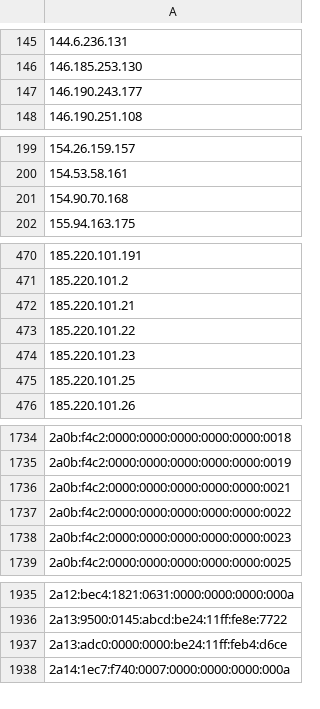
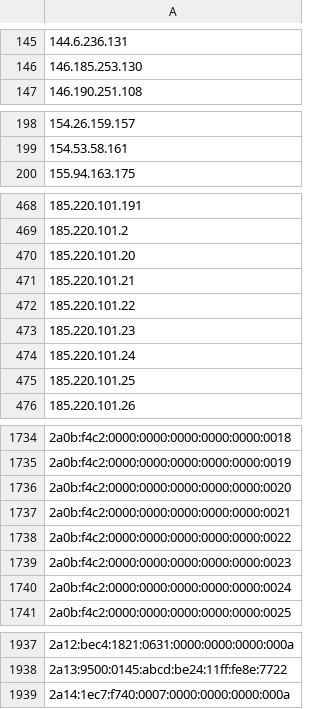
Before and after one commit to nullwhire/tor-watchlist, a CSV file: data/tor_exit_ips.csv, drawn as a sheet; only a part is shown, gaps mark what is left out; removed rows and columns are numbered as before the commit, all else as after; the diff covers the shown part only; the diff names each change by its address in the sheet, - before the commit and + after, or states it on an @@ line.

```diff
--- a/data/tor_exit_ips.csv
+++ b/data/tor_exit_ips.csv
-row 147: 146.190.243.177
-row 201: 154.90.70.168
+row 470: 185.220.101.20
+row 474: 185.220.101.24
+row 1736: 2a0b:f4c2:0000:0000:0000:0000:0000:0020
+row 1740: 2a0b:f4c2:0000:0000:0000:0000:0000:0024
-row 1937: 2a13:adc0:0000:0000:be24:11ff:feb4:d6ce
```
Also changed, not shown: 1 removed row elsewhere in this file, 1 other file.
